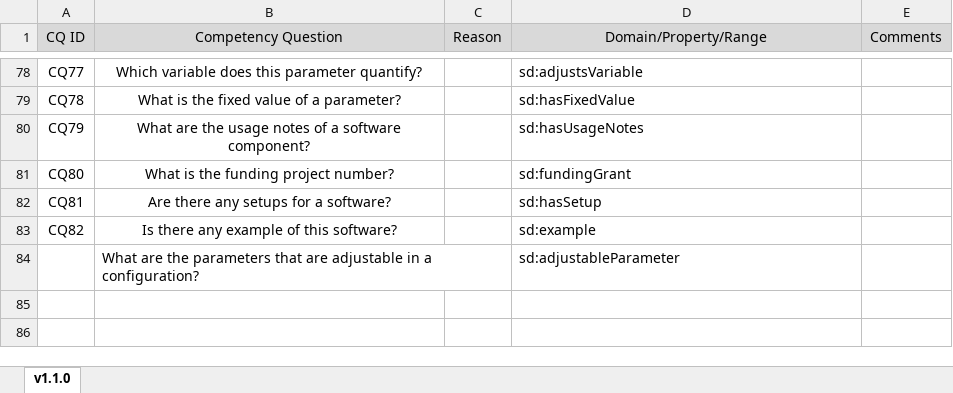
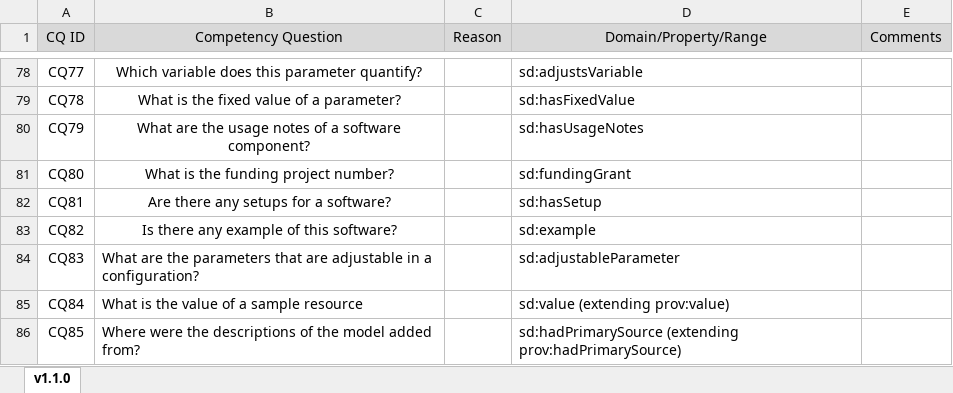
Before and after one commit to KnowledgeCaptureAndDiscovery/SoftwareDescriptionOntology, an Excel workbook: requirements/requirements.xlsx, sheet v1.1.0, drawn as a sheet; only a part is shown, gaps mark what is left out; values as stored, in another font and other column widths than the file's, no borders; the diff names each change by its address in the sheet, - before the commit and + after, or states it on an @@ line.

```diff
--- a/requirements/requirements.xlsx (sheet v1.1.0)
+++ b/requirements/requirements.xlsx (sheet v1.1.0)
-A84 (CQ ID): (empty)
+A84 (CQ ID): CQ83
+row 85: CQ84 | What is the value of a sample resource |  | sd:value (extending prov:value)
+row 86: CQ85 | Where were the descriptions of the model added from? |  | sd:hadPrimarySource (extending prov:hadPrimarySource)
```
Also changed, not shown: 9 other files.
